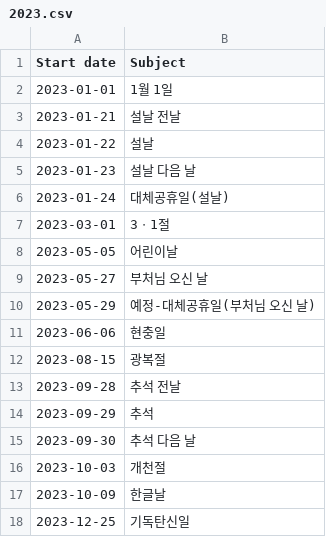
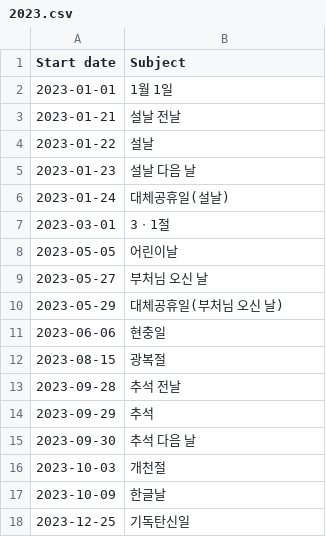
Before and after one commit to hyunbinseo/holidays-kr, a CSV file: public/2023.csv, drawn as a sheet.

```diff
--- a/public/2023.csv
+++ b/public/2023.csv
@@ -9,3 +9,3 @@
 2023-05-27,부처님 오신 날
-2023-05-29,예정-대체공휴일(부처님 오신 날)
+2023-05-29,대체공휴일(부처님 오신 날)
 2023-06-06,현충일
```
Also changed, not shown: 7 other files.
